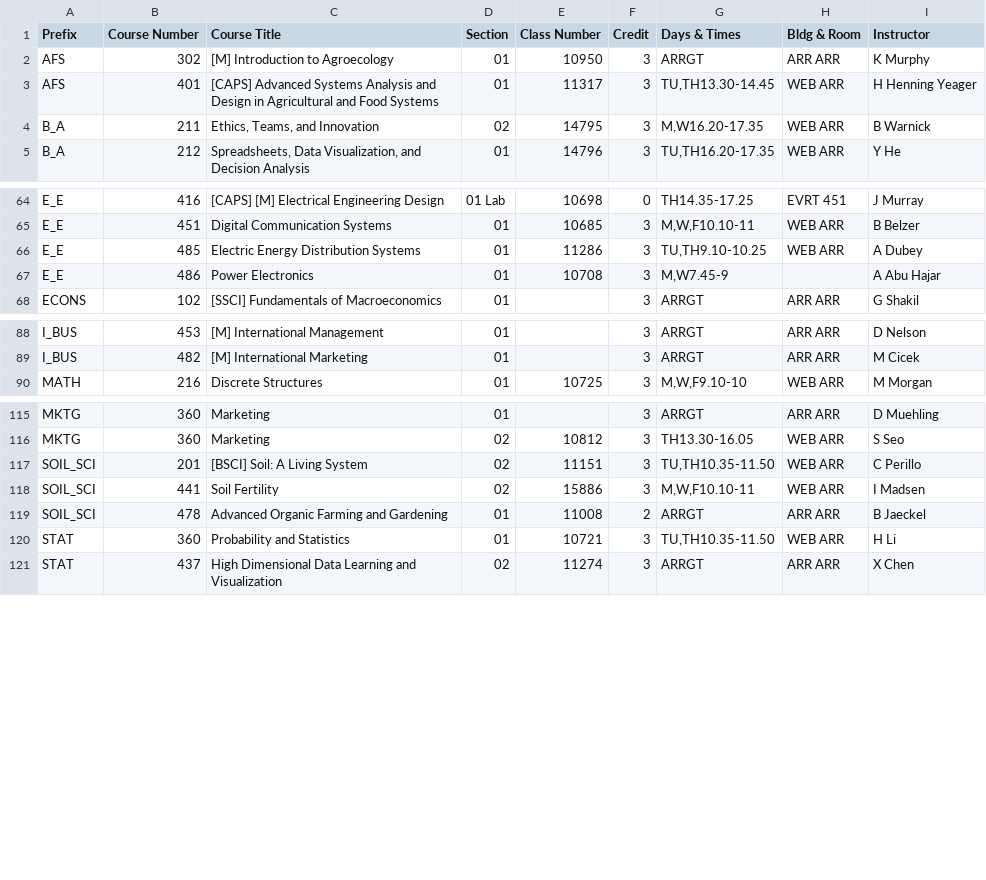
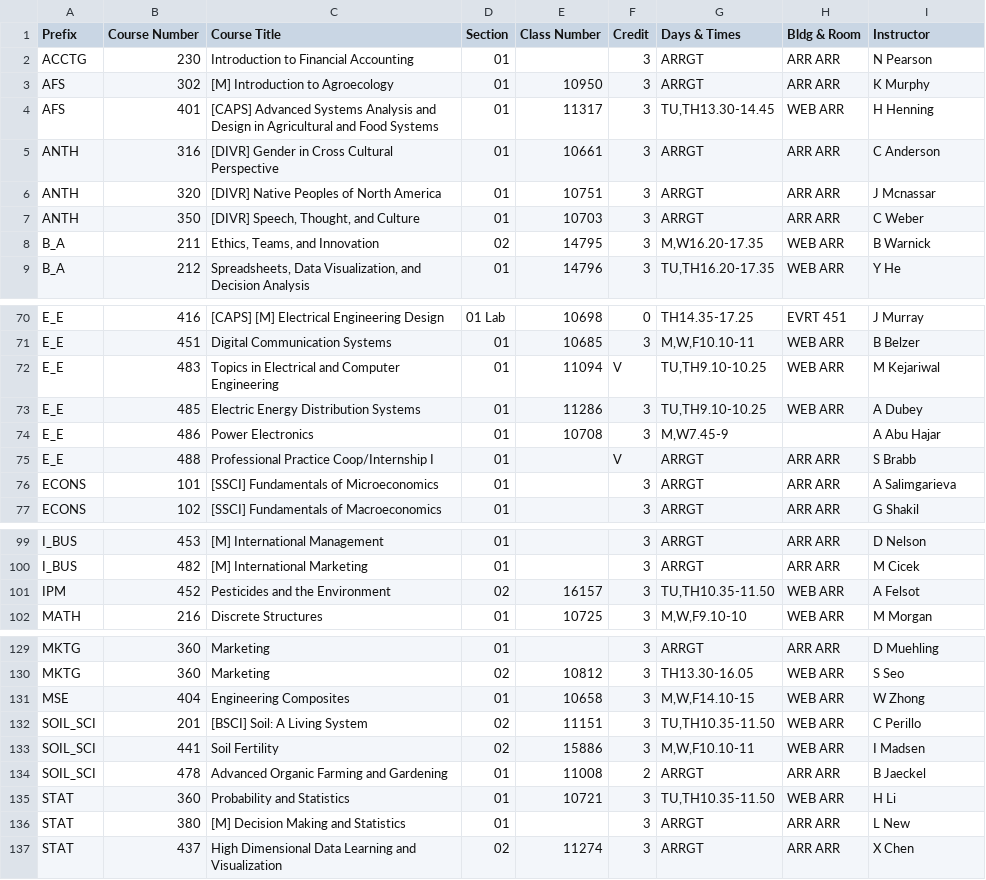
Before and after one commit to shinyamagami/WSU_courses, a CSV file: outputs/Everett_20211.csv, drawn as a sheet; only a part is shown, gaps mark what is left out; the diff covers the shown part only.

```diff
--- a/outputs/Everett_20211.csv
+++ b/outputs/Everett_20211.csv
@@ -1,4 +1,8 @@
 Prefix,Course Number,Course Title,Section,Class Number,Credit,Days & Times,Bldg & Room,Instructor
+ACCTG,230,Introduction to Financial Accounting,01,"",3,ARRGT,ARR ARR,N Pearson
 AFS,302,[M] Introduction to Agroecology,01,10950,3,ARRGT,ARR ARR,K Murphy
-AFS,401,[CAPS] Advanced Systems Analysis and Design in Agricultural and Food Systems,01,11317,3,"TU,TH13.30-14.45",WEB ARR,H Henning Yeager
+AFS,401,[CAPS] Advanced Systems Analysis and Design in Agricultural and Food Systems,01,11317,3,"TU,TH13.30-14.45",WEB ARR,H Henning
+ANTH,316,[DIVR] Gender in Cross Cultural Perspective,01,10661,3,ARRGT,ARR ARR,C Anderson
+ANTH,320,[DIVR] Native Peoples of North America,01,10751,3,ARRGT,ARR ARR,J Mcnassar
+ANTH,350,"[DIVR] Speech, Thought, and Culture",01,10703,3,ARRGT,ARR ARR,C Weber
 B_A,211,"Ethics, Teams, and Innovation",02,14795,3,"M,W16.20-17.35",WEB ARR,B Warnick
@@ -65,4 +71,7 @@ E_E,416,[CAPS] [M] Electrical Engineering Design,01 Lab,10698,0,TH14.35-17.25,EV
 E_E,451,Digital Communication Systems,01,10685,3,"M,W,F10.10-11",WEB ARR,B Belzer
+E_E,483,Topics in Electrical and Computer Engineering,01,11094,V,"TU,TH9.10-10.25",WEB ARR,M Kejariwal
 E_E,485,Electric Energy Distribution Systems,01,11286,3,"TU,TH9.10-10.25",WEB ARR,A Dubey
 E_E,486,Power Electronics,01,10708,3,"M,W7.45-9","",A Abu Hajar
+E_E,488,Professional Practice Coop/Internship I,01,"",V,ARRGT,ARR ARR,S Brabb
+ECONS,101,[SSCI] Fundamentals of Microeconomics,01,"",3,ARRGT,ARR ARR,A Salimgarieva
 ECONS,102,[SSCI] Fundamentals of Macroeconomics,01,"",3,ARRGT,ARR ARR,G Shakil
@@ -89,2 +100,3 @@ I_BUS,453,[M] International Management,01,"",3,ARRGT,ARR ARR,D Nelson
 I_BUS,482,[M] International Marketing,01,"",3,ARRGT,ARR ARR,M Cicek
+IPM,452,Pesticides and the Environment,02,16157,3,"TU,TH10.35-11.50",WEB ARR,A Felsot
 MATH,216,Discrete Structures,01,10725,3,"M,W,F9.10-10",WEB ARR,M Morgan
@@ -116,2 +130,3 @@ MKTG,360,Marketing,01,"",3,ARRGT,ARR ARR,D Muehling
 MKTG,360,Marketing,02,10812,3,TH13.30-16.05,WEB ARR,S Seo
+MSE,404,Engineering Composites,01,10658,3,"M,W,F14.10-15",WEB ARR,W Zhong
 SOIL_SCI,201,[BSCI] Soil: A Living System,02,11151,3,"TU,TH10.35-11.50",WEB ARR,C Perillo
@@ -120,2 +135,3 @@ SOIL_SCI,478,Advanced Organic Farming and Gardening,01,11008,2,ARRGT,ARR ARR,B J
 STAT,360,Probability and Statistics,01,10721,3,"TU,TH10.35-11.50",WEB ARR,H Li
+STAT,380,[M] Decision Making and Statistics,01,"",3,ARRGT,ARR ARR,L New
 STAT,437,High Dimensional Data Learning and Visualization,02,11274,3,ARRGT,ARR ARR,X Chen
```
Also changed, not shown: 6 added rows and 7 edited cells elsewhere in this file, outputs/DDP_20211.csv, outputs/Spokane_20211.csv, 4 other files.
